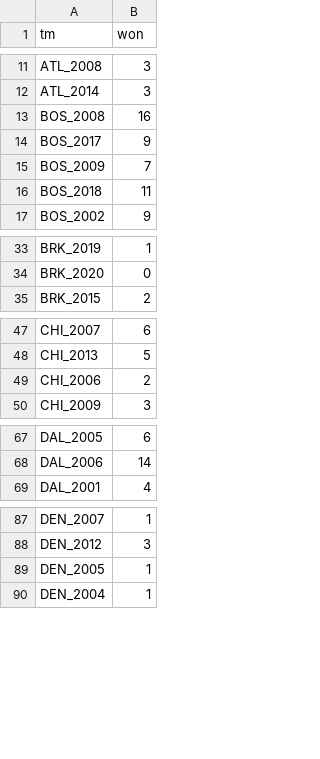
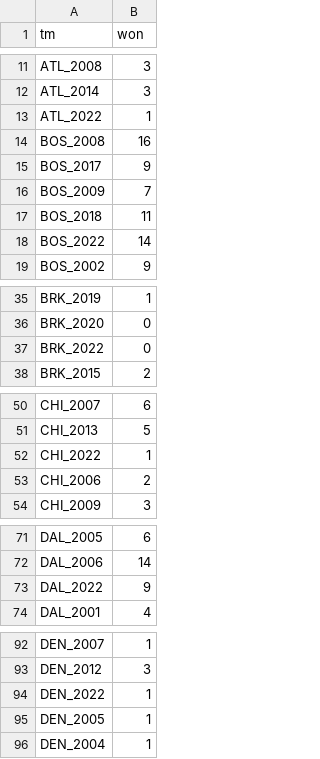
Before and after one commit to jordan-wegner/nba_prediction, a CSV file: playoff_wins.csv, drawn as a sheet; only a part is shown, gaps mark what is left out; the diff covers the shown part only.

```diff
--- a/playoff_wins.csv
+++ b/playoff_wins.csv
@@ -12,2 +12,3 @@
 "ATL_2014",3
+"ATL_2022",1
 "BOS_2008",16
@@ -16,2 +17,3 @@
 "BOS_2018",11
+"BOS_2022",14
 "BOS_2002",9
@@ -34,2 +36,3 @@
 "BRK_2020",0
+"BRK_2022",0
 "BRK_2015",2
@@ -48,2 +51,3 @@
 "CHI_2013",5
+"CHI_2022",1
 "CHI_2006",2
@@ -68,2 +72,3 @@
 "DAL_2006",14
+"DAL_2022",9
 "DAL_2001",4
@@ -88,2 +93,3 @@
 "DEN_2012",3
+"DEN_2022",1
 "DEN_2005",1
```
Also changed, not shown: 10 added rows elsewhere in this file, 1 other file.
